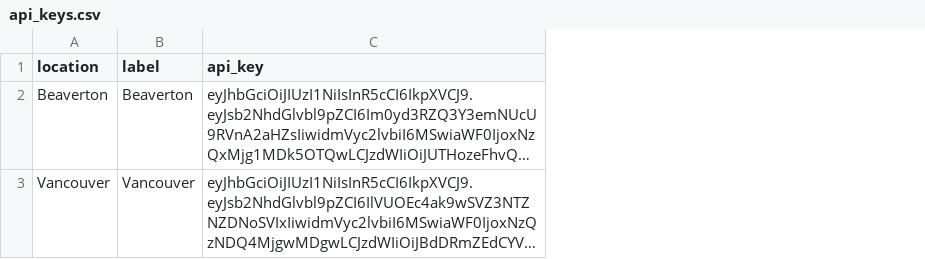
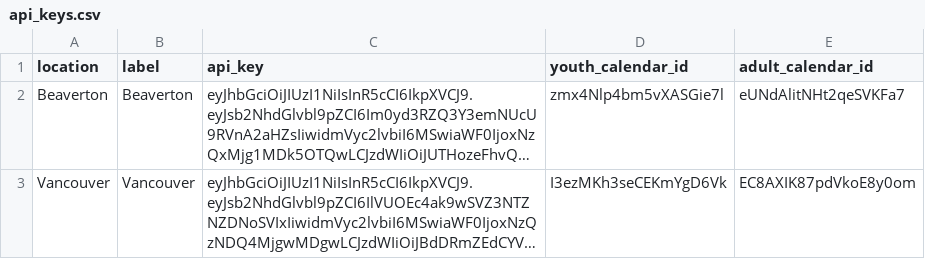
Before and after one commit to JakeM360/shoot360-dashboard-lite, a CSV file: secrets/api_keys.csv, drawn as a sheet; long unchanged cells end in …; the diff names each change by its address in the sheet, - before the commit and + after, or states it on an @@ line.

Commit message:
Add files via upload

```diff
--- a/secrets/api_keys.csv
+++ b/secrets/api_keys.csv
+column D (youth_calendar_id), rows 2-3: zmx4Nlp4bm5vXASGie7l | I3ezMKh3seCEKmYgD6Vk
+column E (adult_calendar_id), rows 2-3: eUNdAlitNHt2qeSVKFa7 | EC8AXIK87pdVkoE8y0om
```
